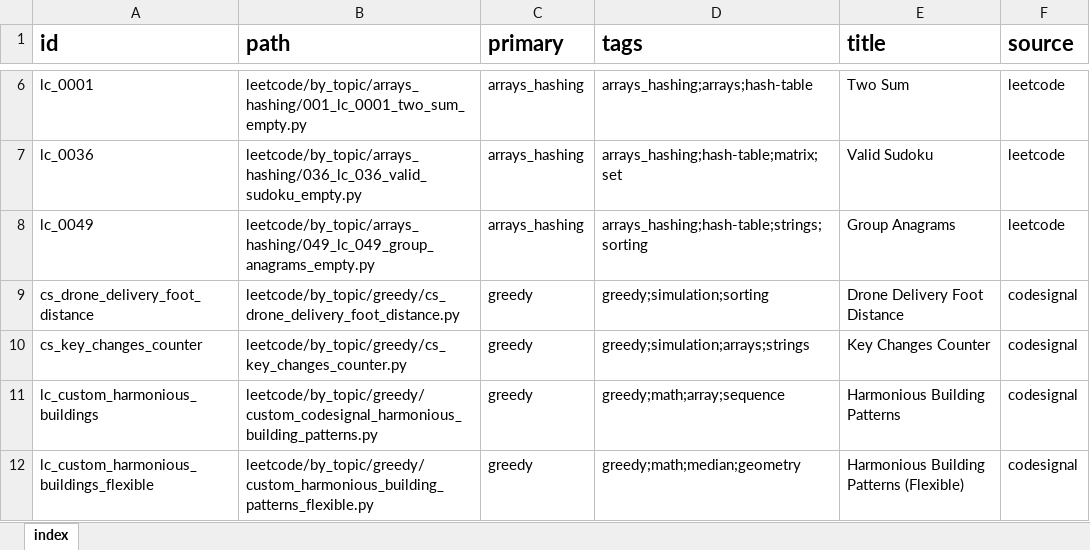
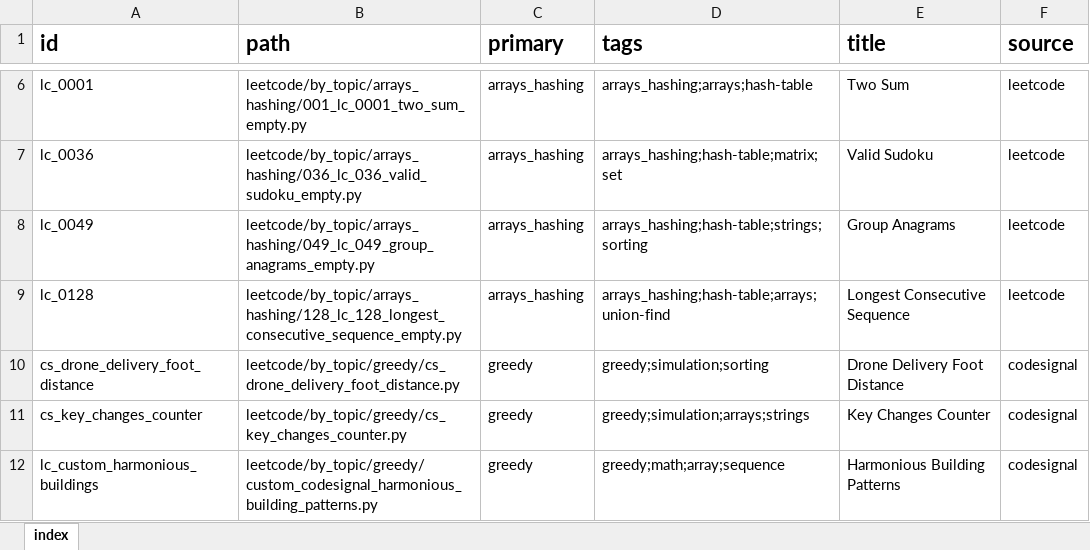
Before and after one commit to seanlgirgis/StudyBook, an Excel workbook: coding_challenges/index.xlsx, sheet index, drawn as a sheet; only a part is shown, gaps mark what is left out; the shorter side is filled out with more unchanged rows; values as stored, in another font and other column widths than the file's, no borders; the diff names each change by its address in the sheet, - before the commit and + after, or states it on an @@ line.

```diff
--- a/coding_challenges/index.xlsx (sheet index)
+++ b/coding_challenges/index.xlsx (sheet index)
+row 9: lc_0128 | leetcode/by_topic/arrays_hashing/128_lc_128_longest_consecutive_sequence_empty.py | arrays_hashing | arrays_hashing;hash-table;arrays;union-find | Longest Consecutive Sequence | leetcode
```
Also changed, not shown: 2 other files.
